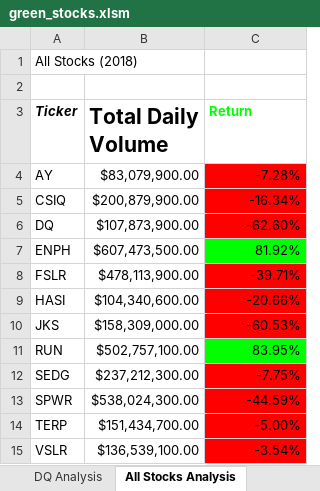
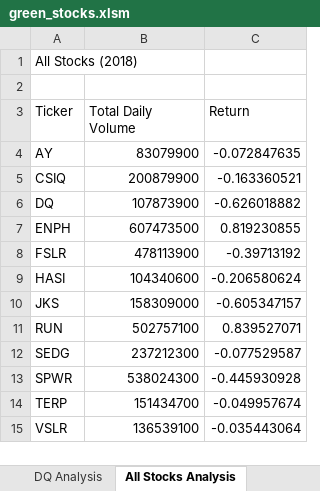
Before and after one commit to gadienttracy/stock-analysis, an Excel workbook: green_stocks.xlsm, sheet All Stocks Analysis, drawn as a sheet; values as stored, in another font and other column widths than the file's, no borders; charts and pictures not drawn; the diff names each change by its address in the sheet, - before the commit and + after, or states it on an @@ line.

Commit message:
Add files via upload

```diff
--- a/green_stocks.xlsm (sheet All Stocks Analysis)
+++ b/green_stocks.xlsm (sheet All Stocks Analysis)
-A3:C3 bold: on
+A3:C3 bold: off
-A3 italic: on
+A3 italic: off
@@ B3 text size: smaller @@
-C3 text colour: #00FF00
+C3 text colour: black
-B4 (Total Daily Volume): $83,079,900.00
+B4 (Total Daily Volume): 83079900
-C4 (Return): -7.28%
+C4 (Return): -0.072847635
-C4:C6 fill: #FF0000
+C4:C6 fill: none
-B5 (Total Daily Volume): $200,879,900.00
+B5 (Total Daily Volume): 200879900
-C5 (Return): -16.34%
+C5 (Return): -0.163360521
-B6 (Total Daily Volume): $107,873,900.00
+B6 (Total Daily Volume): 107873900
-C6 (Return): -62.60%
+C6 (Return): -0.626018882
-B7 (Total Daily Volume): $607,473,500.00
+B7 (Total Daily Volume): 607473500
-C7 (Return): 81.92%
+C7 (Return): 0.819230855
-C7 fill: #00FF00
+C7 fill: none
-B8 (Total Daily Volume): $478,113,900.00
+B8 (Total Daily Volume): 478113900
-C8 (Return): -39.71%
+C8 (Return): -0.39713192
-C8:C10 fill: #FF0000
+C8:C10 fill: none
-B9 (Total Daily Volume): $104,340,600.00
+B9 (Total Daily Volume): 104340600
-C9 (Return): -20.66%
+C9 (Return): -0.206580624
-B10 (Total Daily Volume): $158,309,000.00
+B10 (Total Daily Volume): 158309000
-C10 (Return): -60.53%
+C10 (Return): -0.605347157
-B11 (Total Daily Volume): $502,757,100.00
+B11 (Total Daily Volume): 502757100
-C11 (Return): 83.95%
+C11 (Return): 0.839527071
-C11 fill: #00FF00
+C11 fill: none
-B12 (Total Daily Volume): $237,212,300.00
+B12 (Total Daily Volume): 237212300
-C12 (Return): -7.75%
+C12 (Return): -0.077529587
-C12:C15 fill: #FF0000
+C12:C15 fill: none
-B13 (Total Daily Volume): $538,024,300.00
+B13 (Total Daily Volume): 538024300
-C13 (Return): -44.59%
+C13 (Return): -0.445930928
-B14 (Total Daily Volume): $151,434,700.00
+B14 (Total Daily Volume): 151434700
-C14 (Return): -5.00%
+C14 (Return): -0.049957674
-B15 (Total Daily Volume): $136,539,100.00
+B15 (Total Daily Volume): 136539100
-C15 (Return): -3.54%
+C15 (Return): -0.035443064
```
Also changed, not shown: sheet Sheet1, charts or pictures.
